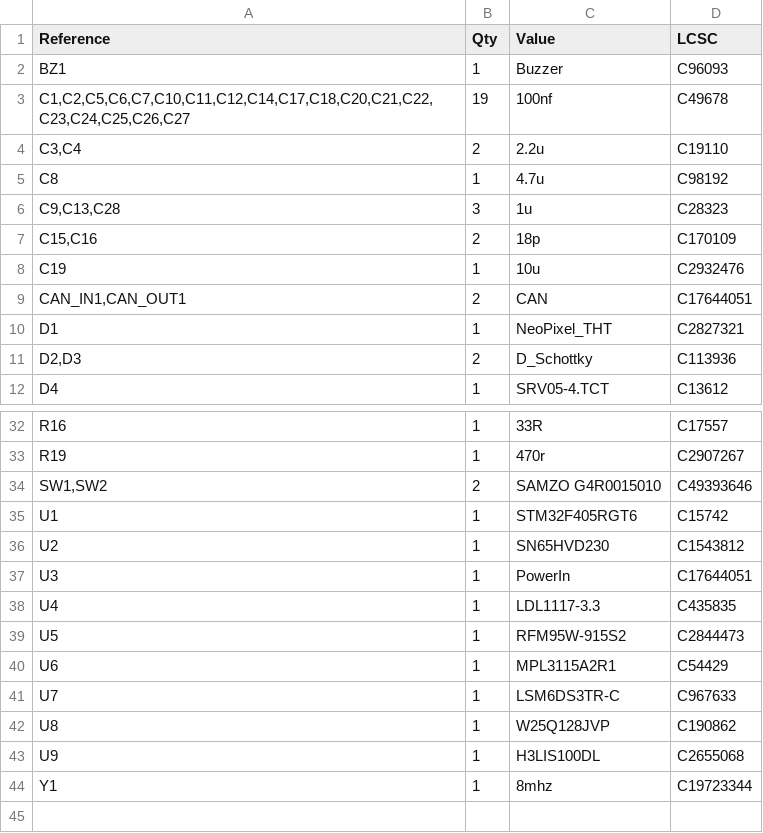
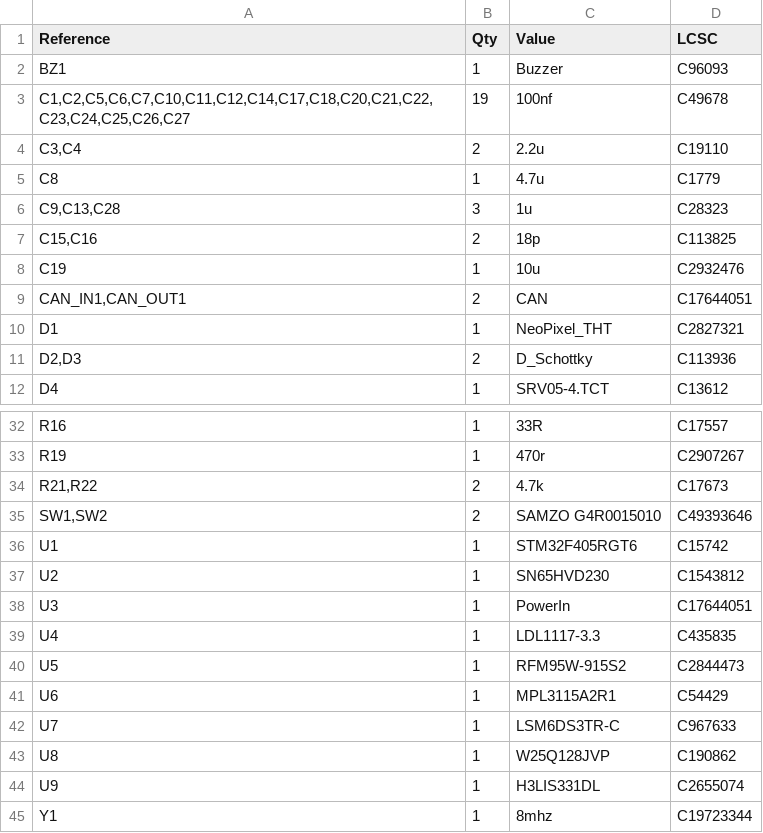
Before and after one commit to UTS-Rocketry/ODIN-FlightController2026, a CSV file: OutputFolder/flightcomputer2.csv, drawn as a sheet; only a part is shown, gaps mark what is left out.

```diff
--- a/OutputFolder/flightcomputer2.csv
+++ b/OutputFolder/flightcomputer2.csv
@@ -4,5 +4,5 @@
 "C3,C4","2","2.2u","C19110"
-"C8","1","4.7u","C98192"
+"C8","1","4.7u","C1779"
 "C9,C13,C28","3","1u","C28323"
-"C15,C16","2","18p","C170109"
+"C15,C16","2","18p","C113825"
 "C19","1","10u","C2932476"
@@ -33,2 +33,3 @@
 "R19","1","470r","C2907267"
+"R21,R22","2","4.7k","C17673"
 "SW1,SW2","2","SAMZO G4R0015010","C49393646"
@@ -42,3 +43,3 @@
 "U8","1","W25Q128JVP","C190862"
-"U9","1","H3LIS100DL","C2655068"
+"U9","1","H3LIS331DL","C2655074"
 "Y1","1","8mhz","C19723344"
```
Also changed, not shown: OutputFolder/flightcomputer2-all-pos.csv, 24 other files.
